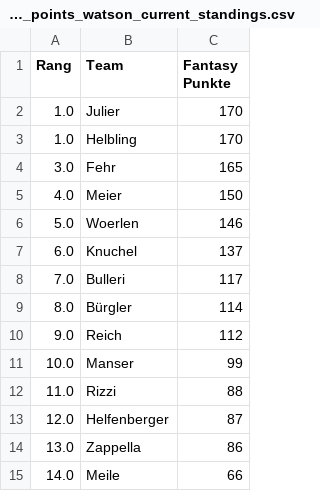
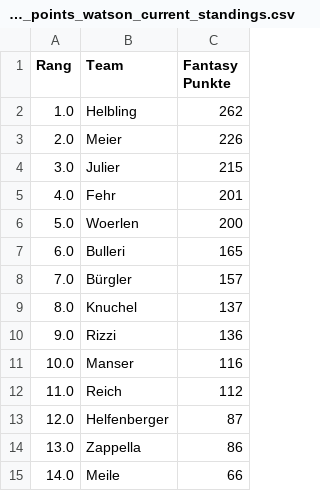
Before and after one commit to leasennch/skifantasy-results, a CSV file: watson/fantasy_points_watson_current_standings.csv, drawn as a sheet.

```diff
--- a/watson/fantasy_points_watson_current_standings.csv
+++ b/watson/fantasy_points_watson_current_standings.csv
@@ -1,13 +1,13 @@
 Rang,Team,Fantasy Punkte
-1.0,Julier,170
-1.0,Helbling,170
-3.0,Fehr,165
-4.0,Meier,150
-5.0,Woerlen,146
-6.0,Knuchel,137
-7.0,Bulleri,117
-8.0,Bürgler,114
-9.0,Reich,112
-10.0,Manser,99
-11.0,Rizzi,88
+1.0,Helbling,262
+2.0,Meier,226
+3.0,Julier,215
+4.0,Fehr,201
+5.0,Woerlen,200
+6.0,Bulleri,165
+7.0,Bürgler,157
+8.0,Knuchel,137
+9.0,Rizzi,136
+10.0,Manser,116
+11.0,Reich,112
 12.0,Helfenberger,87
```
Also changed, not shown: unteresAaretal/fantasy_points_Unteres Aaretal_point_races.csv, watson/fantasy_points_watson_point_races.csv, 12 other files.
